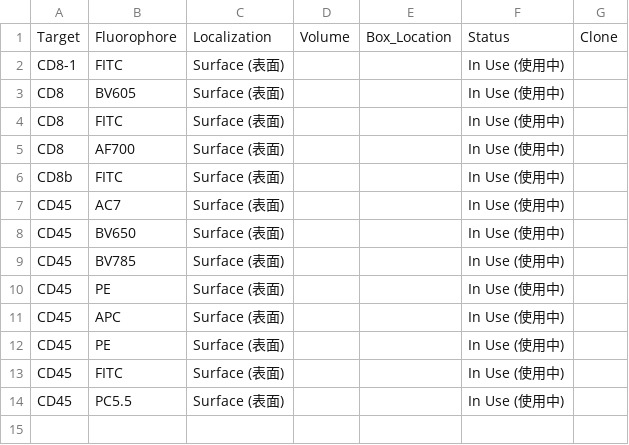
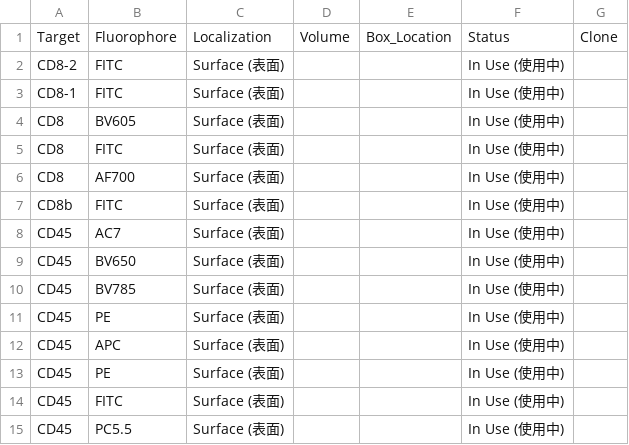
Before and after one commit to Zwww404/antibody-app, a CSV file: backups/antibodies_2026-08-13.csv, drawn as a sheet.

```diff
--- a/backups/antibodies_2026-08-13.csv
+++ b/backups/antibodies_2026-08-13.csv
@@ -1,2 +1,3 @@
 Target,Fluorophore,Localization,Volume,Box_Location,Status,Clone
+CD8-2,FITC,Surface (表面),,,In Use (使用中),
 CD8-1,FITC,Surface (表面),,,In Use (使用中),
```
